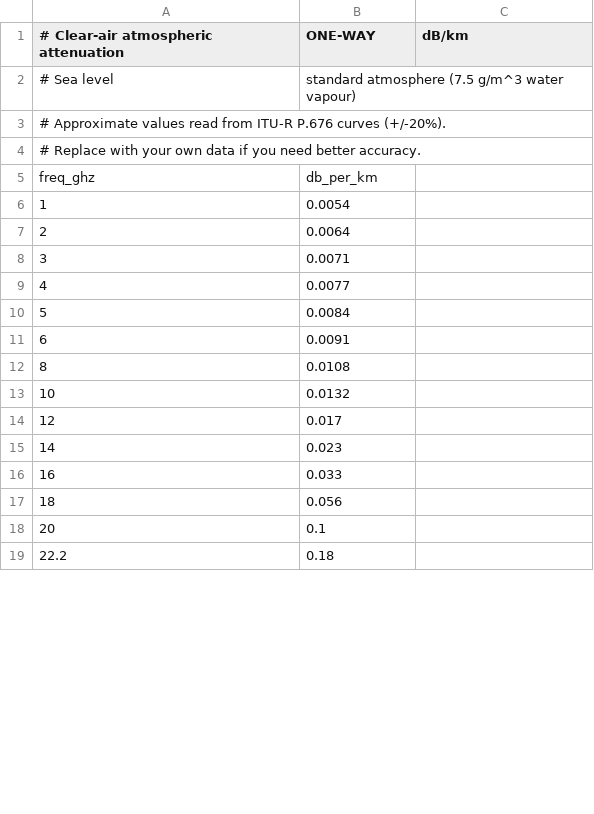
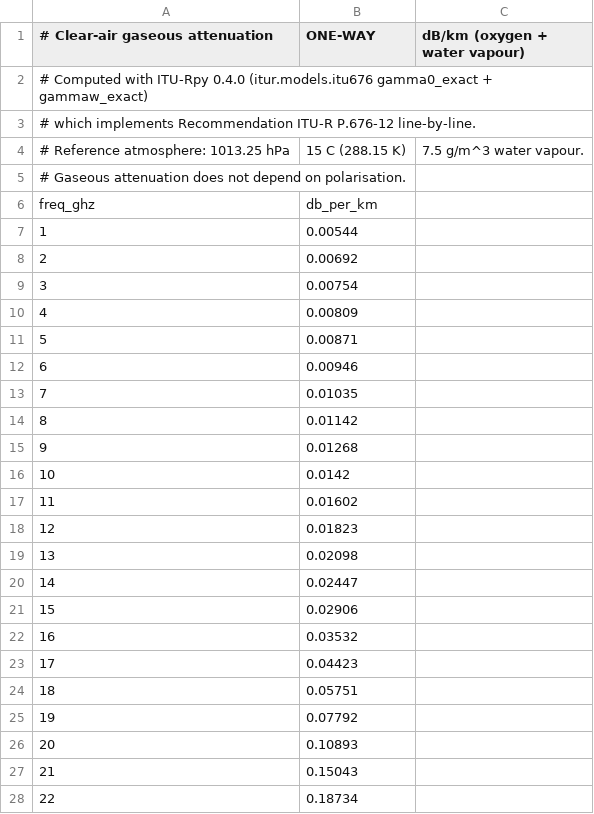
Before and after one commit to bahriasan/radarEqn, a CSV file: loss_tables/atmos.csv, drawn as a sheet; only a part is shown; the diff covers the shown part only.

```diff
--- a/loss_tables/atmos.csv
+++ b/loss_tables/atmos.csv
@@ -1,19 +1,28 @@
-# Clear-air atmospheric attenuation, ONE-WAY, dB/km
-# Sea level, standard atmosphere (7.5 g/m^3 water vapour)
-# Approximate values read from ITU-R P.676 curves (+/-20%).
-# Replace with your own data if you need better accuracy.
+# Clear-air gaseous attenuation, ONE-WAY, dB/km (oxygen + water vapour)
+# Computed with ITU-Rpy 0.4.0 (itur.models.itu676 gamma0_exact + gammaw_exact),
+# which implements Recommendation ITU-R P.676-12 line-by-line.
+# Reference atmosphere: 1013.25 hPa, 15 C (288.15 K), 7.5 g/m^3 water vapour.
+# Gaseous attenuation does not depend on polarisation.
 freq_ghz,db_per_km
-1,0.0054
-2,0.0064
-3,0.0071
-4,0.0077
-5,0.0084
-6,0.0091
-8,0.0108
-10,0.0132
-12,0.017
-14,0.023
-16,0.033
-18,0.056
-20,0.1
-22.2,0.18
+1,0.00544
+2,0.00692
+3,0.00754
+4,0.00809
+5,0.00871
+6,0.00946
+7,0.01035
+8,0.01142
+9,0.01268
+10,0.0142
+11,0.01602
+12,0.01823
+13,0.02098
+14,0.02447
+15,0.02906
+16,0.03532
+17,0.04423
+18,0.05751
+19,0.07792
+20,0.10893
+21,0.15043
+22,0.18734
```
Also changed, not shown: 14 added rows, 5 removed rows and 9 edited cells elsewhere in this file, loss_tables/antenna_gain.csv, loss_tables/rain_coeffs.csv, 3 other files.
